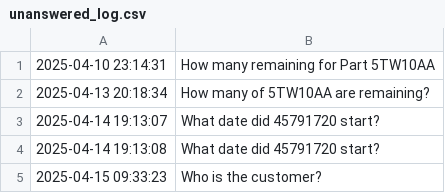
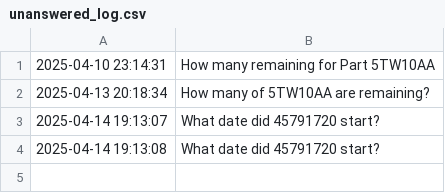
Before and after one commit to Pricepro2006/Chatbot, a CSV file: unanswered_log.csv, drawn as a sheet; the diff names each change by its address in the sheet, - before the commit and + after, or states it on an @@ line.

```diff
--- a/unanswered_log.csv
+++ b/unanswered_log.csv
-row 5: 2025-04-15 09:33:23 | Who is the customer?
```
Also changed, not shown: questions_log.csv, 2 other files.
